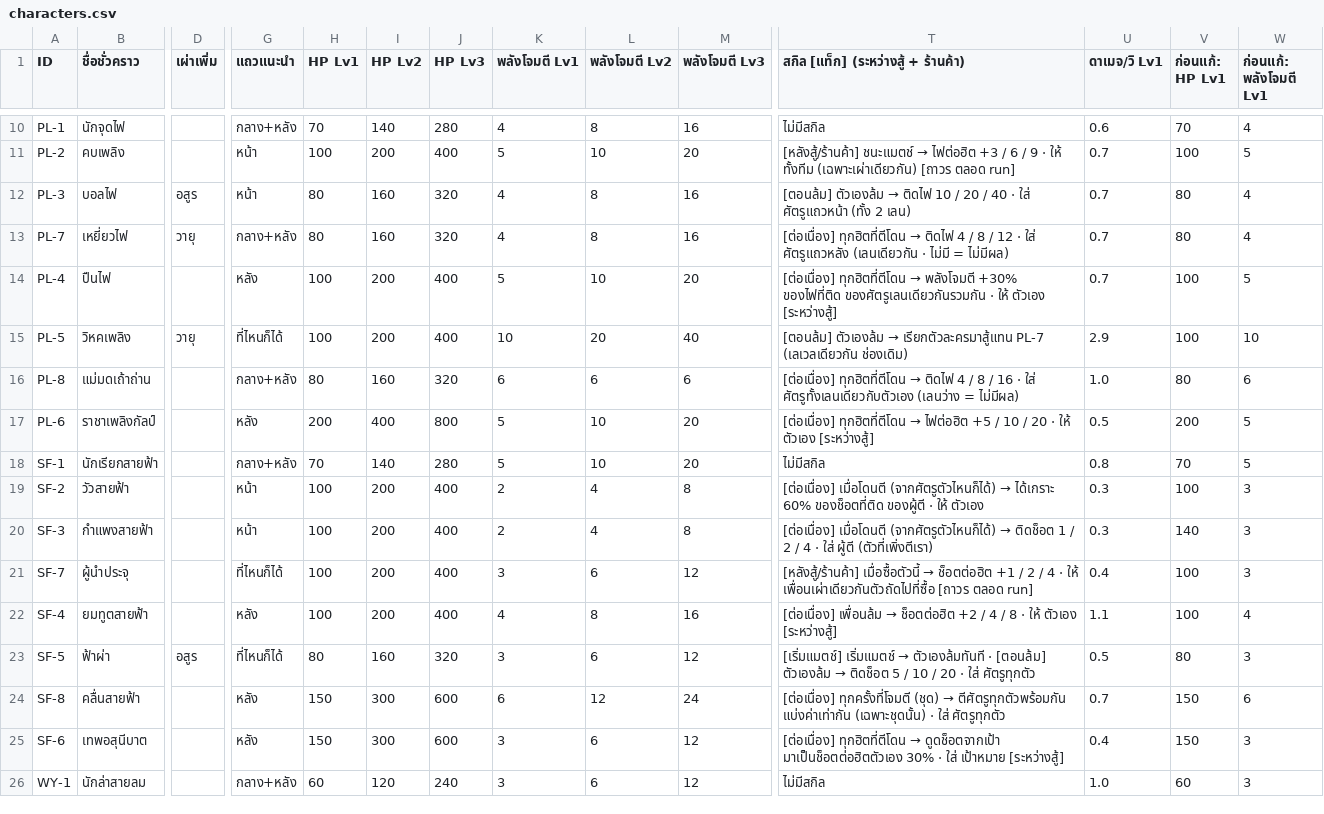
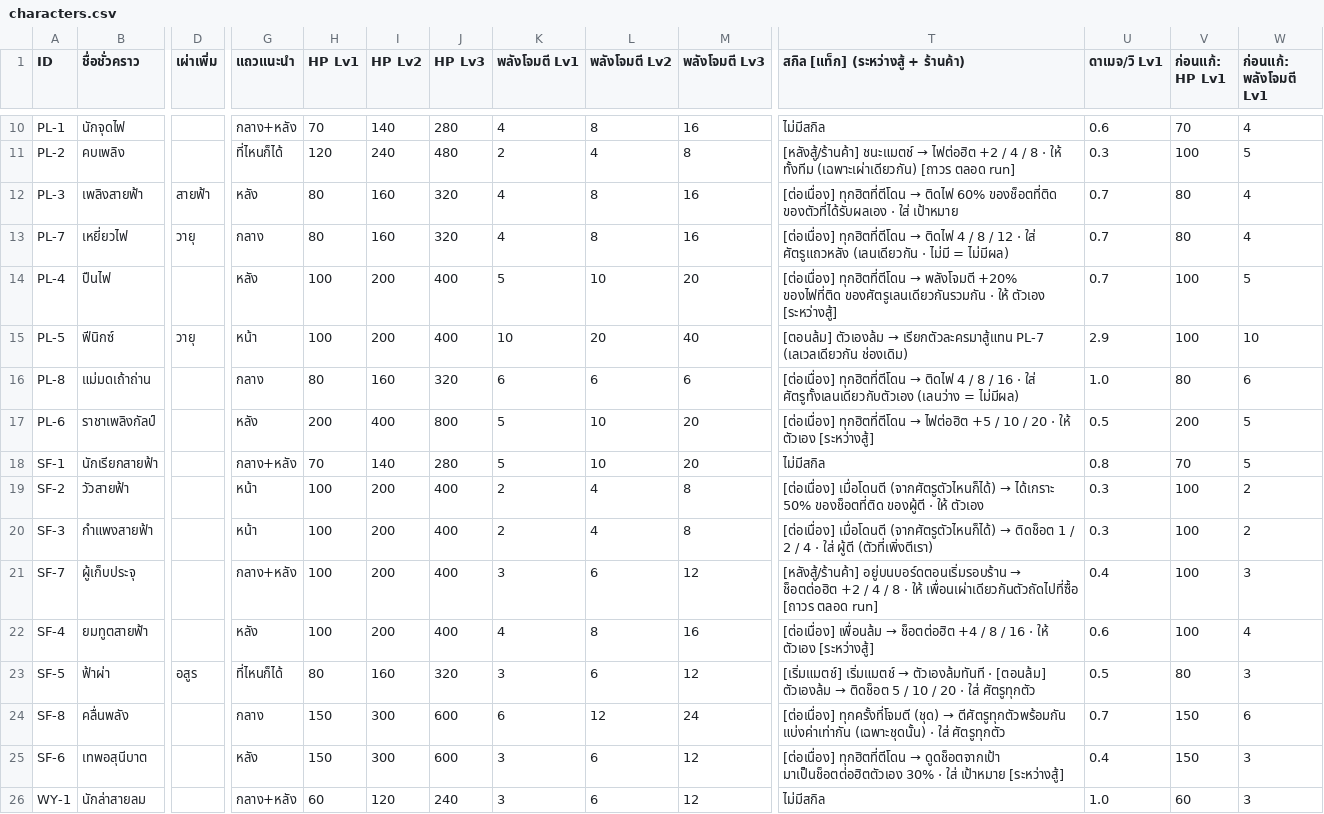
Before and after one commit to nuttratts-code/automon-arena, a CSV file: claude/characters.csv, drawn as a sheet; only a part is shown, gaps mark what is left out; the diff covers the shown part only; the diff names each change by its address in the sheet, - before the commit and + after, or states it on an @@ line.

```diff
--- a/claude/characters.csv
+++ b/claude/characters.csv
-G11 (แถวแนะนำ): หน้า
+G11 (แถวแนะนำ): ที่ไหนก็ได้
-H11 (HP Lv1): 100
+H11 (HP Lv1): 120
-I11 (HP Lv2): 200
+I11 (HP Lv2): 240
-J11 (HP Lv3): 400
+J11 (HP Lv3): 480
-K11 (พลังโจมตี Lv1): 5
+K11 (พลังโจมตี Lv1): 2
-L11 (พลังโจมตี Lv2): 10
+L11 (พลังโจมตี Lv2): 4
-M11 (พลังโจมตี Lv3): 20
+M11 (พลังโจมตี Lv3): 8
-T11: …→ ไฟต่อฮิต +3 / 6 / 9 · ให้…
+T11: …→ ไฟต่อฮิต +2 / 4 / 8 · ให้…
-U11 (ดาเมจ/วิ Lv1): 0.7
+U11 (ดาเมจ/วิ Lv1): 0.3
-B12 (ชื่อชั่วคราว): บอลไฟ
+B12 (ชื่อชั่วคราว): เพลิงสายฟ้า
-D12 (เผ่าเพิ่ม): อสูร
+D12 (เผ่าเพิ่ม): สายฟ้า
-G12 (แถวแนะนำ): หน้า
+G12 (แถวแนะนำ): หลัง
@@ T12: [ตอนล้ม] ตัวเองล้ม → ติดไฟ 10 / 20 / 40 · ใส่ ศัตรูแถวหน้า (ทั้ง 2 เลน) → [ต่อเนื่อง] ทุกฮิตที่ตีโดน → ติดไฟ 60% ของช็อตที่ติด ของตัวที่ได้รับผลเอง · ใส่ เป้าหมาย @@
-G13 (แถวแนะนำ): กลาง+หลัง
+G13 (แถวแนะนำ): กลาง
-T14: …→ พลังโจมตี +30% ของไฟที่ติด ของศัตรูเลนเดียวกันรวมกัน…
+T14: …→ พลังโจมตี +20% ของไฟที่ติด ของศัตรูเลนเดียวกันรวมกัน…
-B15 (ชื่อชั่วคราว): วิหคเพลิง
+B15 (ชื่อชั่วคราว): ฟีนิกซ์
-G15 (แถวแนะนำ): ที่ไหนก็ได้
+G15 (แถวแนะนำ): หน้า
-G16 (แถวแนะนำ): กลาง+หลัง
+G16 (แถวแนะนำ): กลาง
-T19: …→ ได้เกราะ 60% ของช็อตที่ติด ของผู้ตี…
+T19: …→ ได้เกราะ 50% ของช็อตที่ติด ของผู้ตี…
-W19:W20 (ก่อนแก้: พลังโจมตี Lv1): 3
+W19:W20 (ก่อนแก้: พลังโจมตี Lv1): 2
-V20 (ก่อนแก้: HP Lv1): 140
+V20 (ก่อนแก้: HP Lv1): 100
-B21 (ชื่อชั่วคราว): ผู้นำประจุ
+B21 (ชื่อชั่วคราว): ผู้เก็บประจุ
-G21 (แถวแนะนำ): ที่ไหนก็ได้
+G21 (แถวแนะนำ): กลาง+หลัง
@@ T21: [หลังสู้/ร้านค้า] เมื่อซื้อตัวนี้ → ช็อตต่อฮิต +1 / 2 / 4 · ให้… → [หลังสู้/ร้านค้า] อยู่บนบอร์ดตอนเริ่มรอบร้าน → ช็อตต่อฮิต +2 / 4 / 8 · ให้… @@
-T22: …→ ช็อตต่อฮิต +2 / 4 / 8 · ให้…
+T22: …→ ช็อตต่อฮิต +4 / 8 / 16 · ให้…
-U22 (ดาเมจ/วิ Lv1): 1.1
+U22 (ดาเมจ/วิ Lv1): 0.6
-B24 (ชื่อชั่วคราว): คลื่นสายฟ้า
+B24 (ชื่อชั่วคราว): คลื่นพลัง
-G24 (แถวแนะนำ): หลัง
+G24 (แถวแนะนำ): กลาง
```
Also changed, not shown: 44 edited cells elsewhere in this file, 1 other file.
